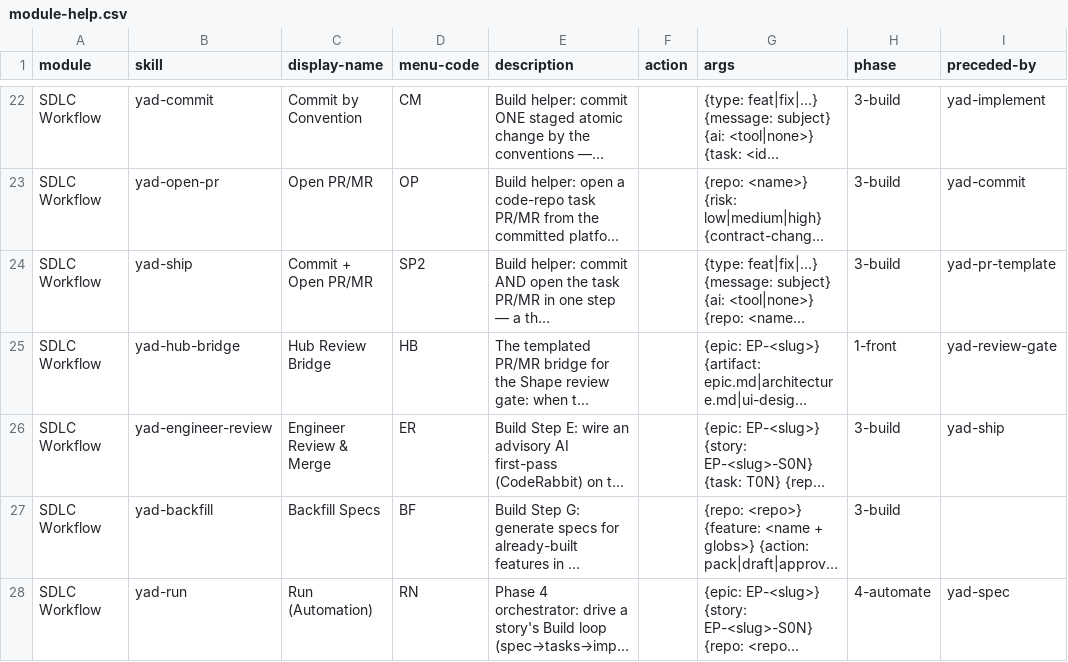
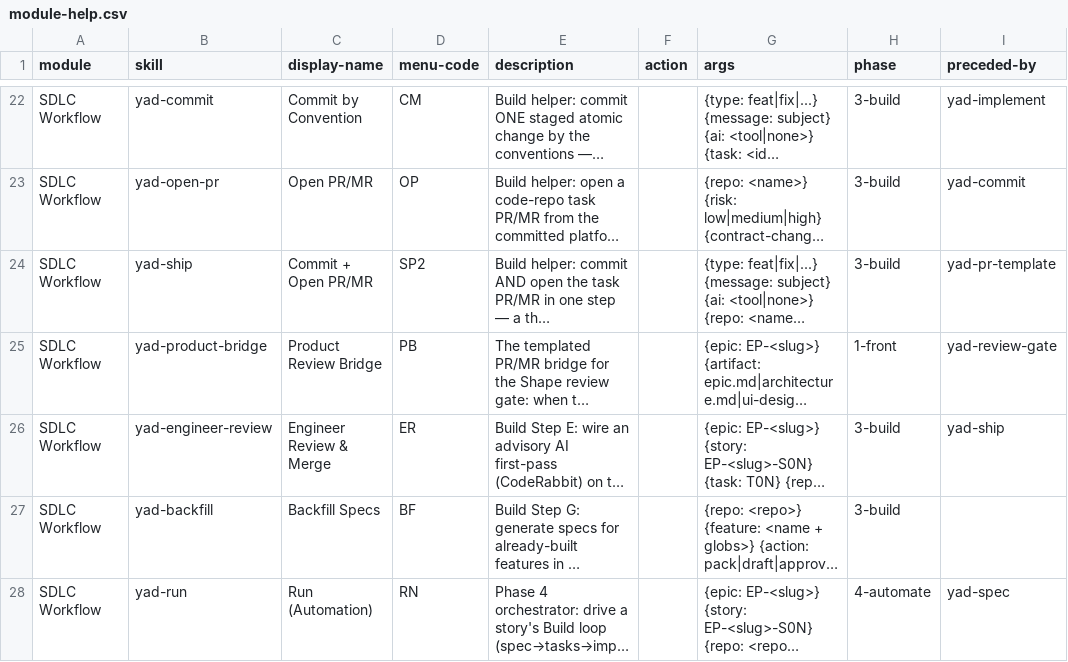
Before and after one commit to abdelrahmannasr/yadflow, a CSV file: skills/sdlc/module-help.csv, drawn as a sheet; only a part is shown, gaps mark what is left out; long unchanged cells end in …; the diff names each change by its address in the sheet, - before the commit and + after, or states it on an @@ line.

Commit message:
feat!: rename the installed hub names to product, and name what is left (E123)
The Product's check workflow is now yad-product-checks.yml (GitHub and
GitLab, `name: yad-product-checks`), its GitLab jobs are yad-product-*
(verified-commits included), the skill is yad-product-bridge, and the
skill paths hub-route.sh, templates/hub/ and hub-config.md are
product-route.sh, templates/product/ and product-config.md. The workflows
pass --profile product.

`yad update` renames what it installed. LEGACY_SKILLS takes a list, since
yad-product-bridge has two old names. Each old CI file needs its own
marker, then the provenance record decides: unedited is removed, no
record is removed after a .yad-orig copy, edited is kept as `modified`
until --overwrite-local. The GitLab include line in the root
.gitlab-ci.yml is rewritten, as the sdlc-* rename did.

`yad doctor` adds renamed:<old path> and renamed-ref:<file>; `yad check`
and `yad update` print the same list of the team's own lines that name
an old CI name.

BREAKING CHANGE: `yad update` renames the Product's
.github/workflows/yad-hub-checks.yml and .gitlab/ci/yad-hub-checks.yml to
yad-product-checks.yml, the GitLab jobs yad-hub-* to yad-product-*, and
the yad-hub-bridge skill to yad-product-bridge. GitHub job names (the
required checks) do not change. Your own CI that names an old name — a
GitLab needs:/dependencies:/extends:/!reference, a GitHub workflow_run:
trigger on yad-hub-checks, a status badge, a CODEOWNERS line — must be
changed by hand; `yad doctor` lists each by file and line (renamed-ref:).

```diff
--- a/skills/sdlc/module-help.csv
+++ b/skills/sdlc/module-help.csv
-B25 (skill): yad-hub-bridge
+B25 (skill): yad-product-bridge
-C25 (display-name): Hub Review Bridge
+C25 (display-name): Product Review Bridge
-D25 (menu-code): HB
+D25 (menu-code): PB
```
Also changed, not shown: 42 other files.
